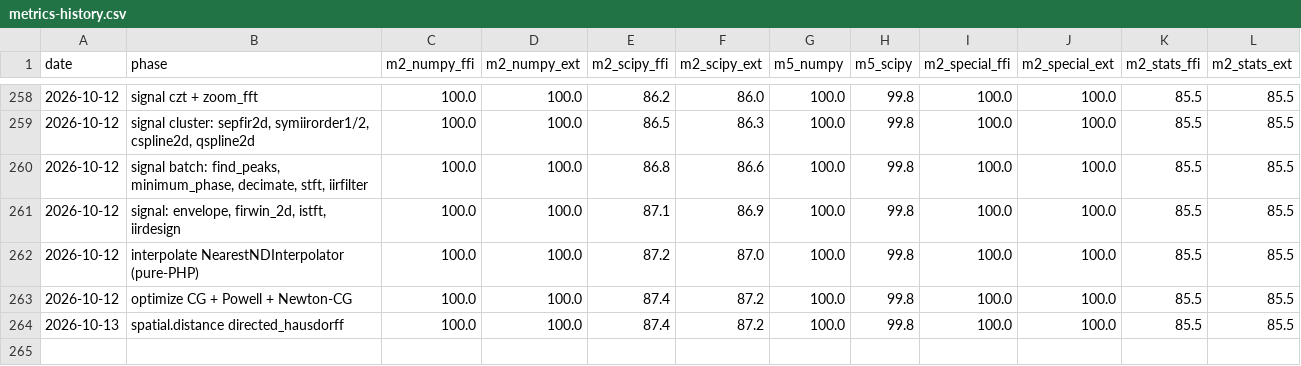
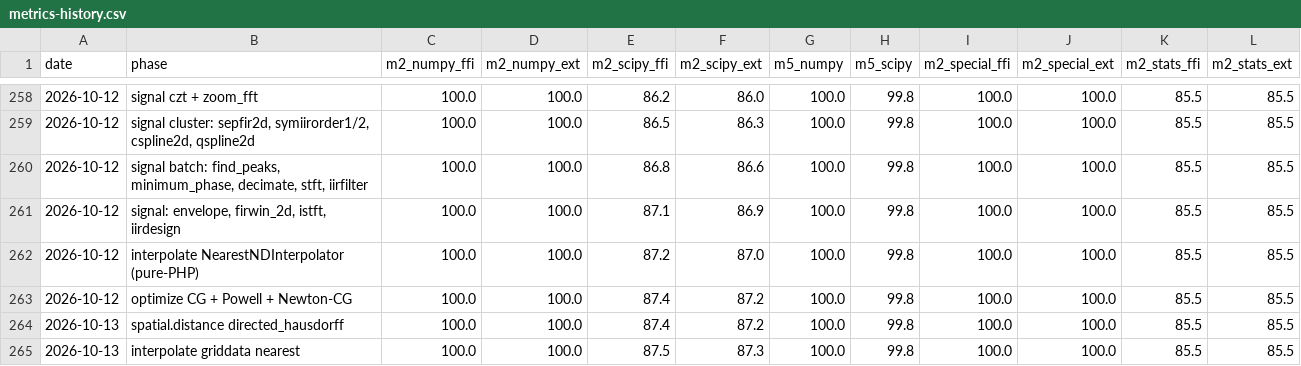
Before and after one commit to DMJ-CV-91913/tessero, a CSV file: .work/metrics-history.csv, drawn as a sheet; only a part is shown, gaps mark what is left out; the diff names each change by its address in the sheet, - before the commit and + after, or states it on an @@ line.

```diff
--- a/.work/metrics-history.csv
+++ b/.work/metrics-history.csv
+row 265: 2026-10-13 | interpolate griddata nearest | 100.0 | 100.0 | 87.5 | 87.3 | 100.0 | 99.8 | 100.0 | 100.0 | 85.5 | 85.5
```
Also changed, not shown: 9 other files.
